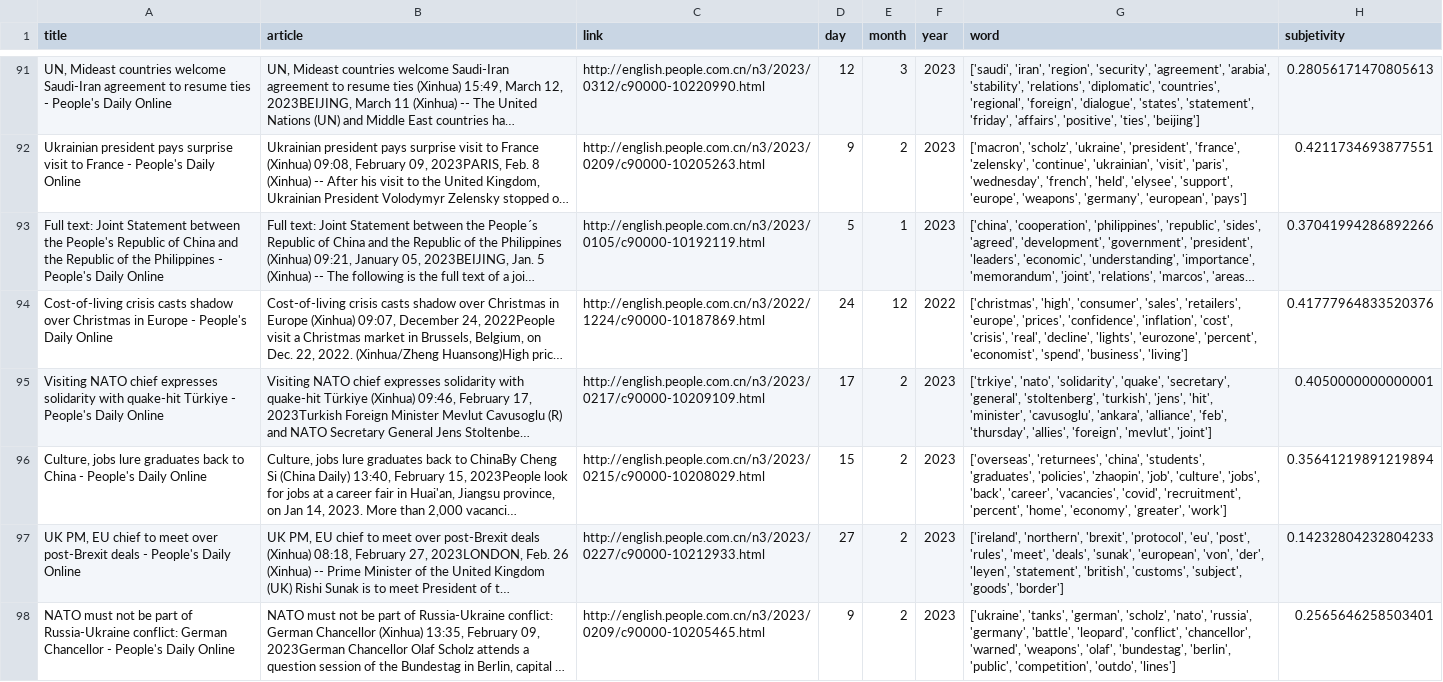
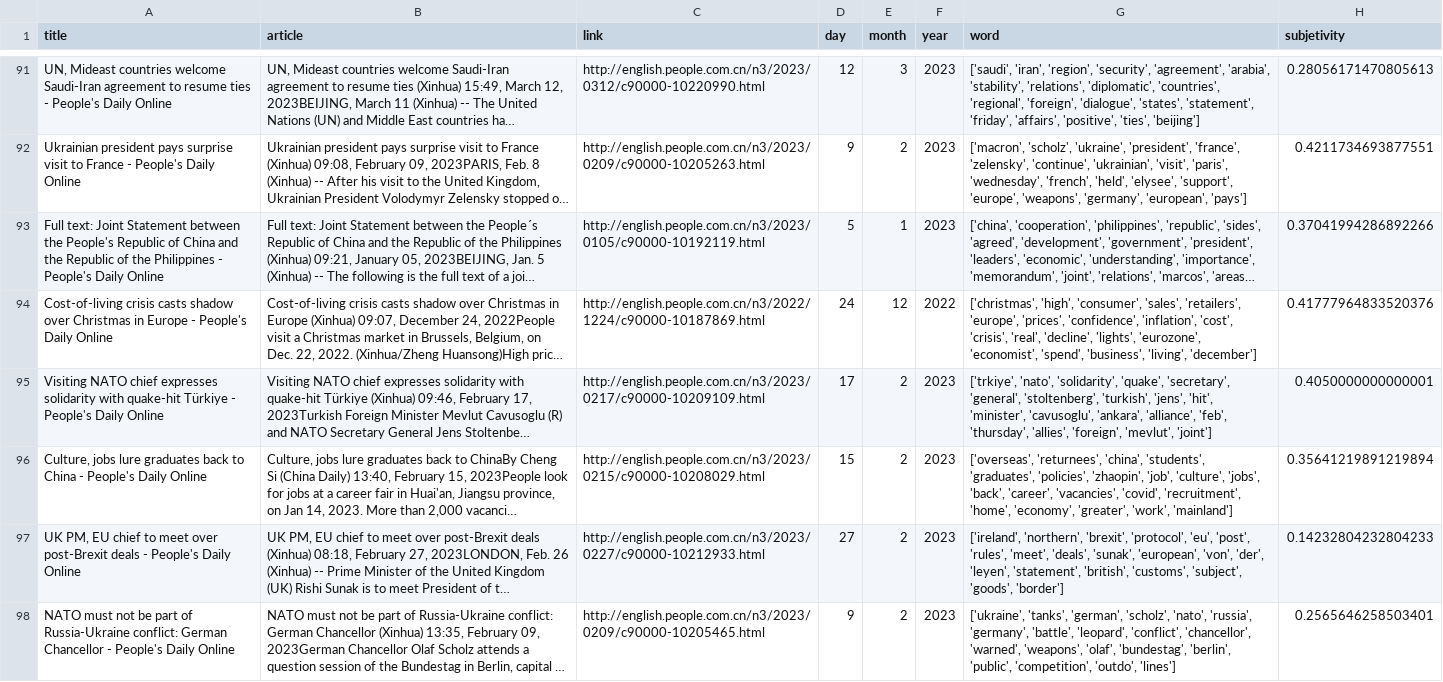
Before and after one commit to David-TC13/Journals_interests, a CSV file: data/processed/pdo_united_kingdom_proc.csv, drawn as a sheet; only a part is shown, gaps mark what is left out; long unchanged cells end in …; the diff covers the shown part only; the diff names each change by its address in the sheet, - before the commit and + after, or states it on an @@ line.

```diff
--- a/data/processed/pdo_united_kingdom_proc.csv
+++ b/data/processed/pdo_united_kingdom_proc.csv
-G94 (word): …'lights', 'eurozone', 'percent', 'economist', 'spend', 'business', 'living']
+G94 (word): …'lights', 'eurozone', 'economist', 'spend', 'business', 'living', 'december']
-G96 (word): …'covid', 'recruitment', 'percent', 'home', 'economy', 'greater', 'work']
+G96 (word): …'covid', 'recruitment', 'home', 'economy', 'greater', 'work', 'mainland']
```
Also changed, not shown: 27 edited cells elsewhere in this file, data/processed/pdo_united_states_proc.csv, data/processed/rt_united_kingdom_proc.csv, 5 other files.
